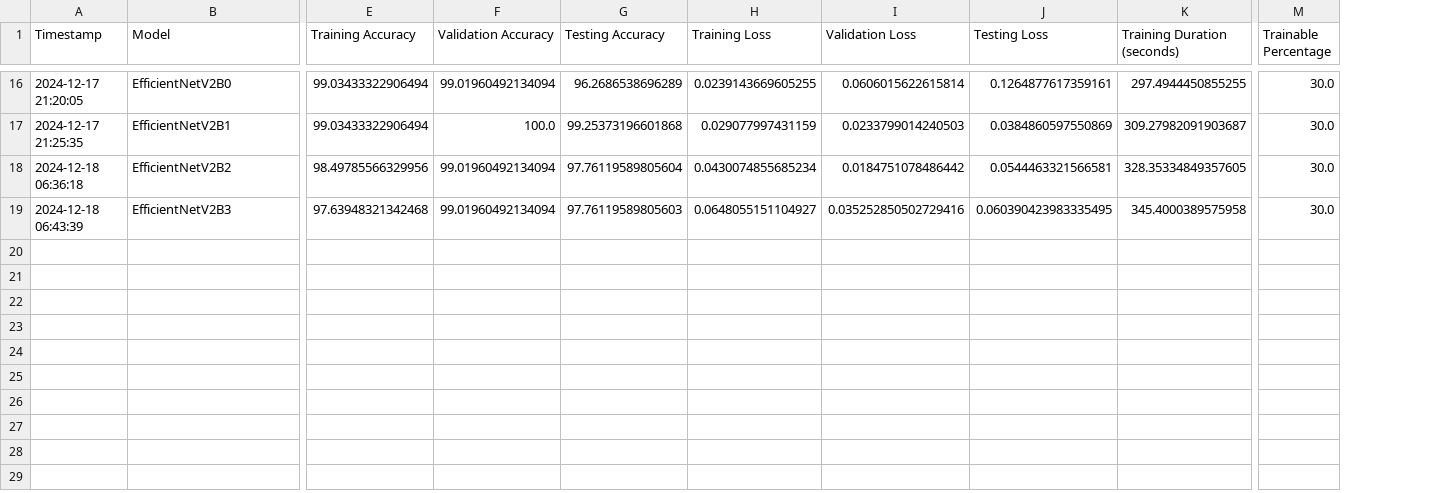
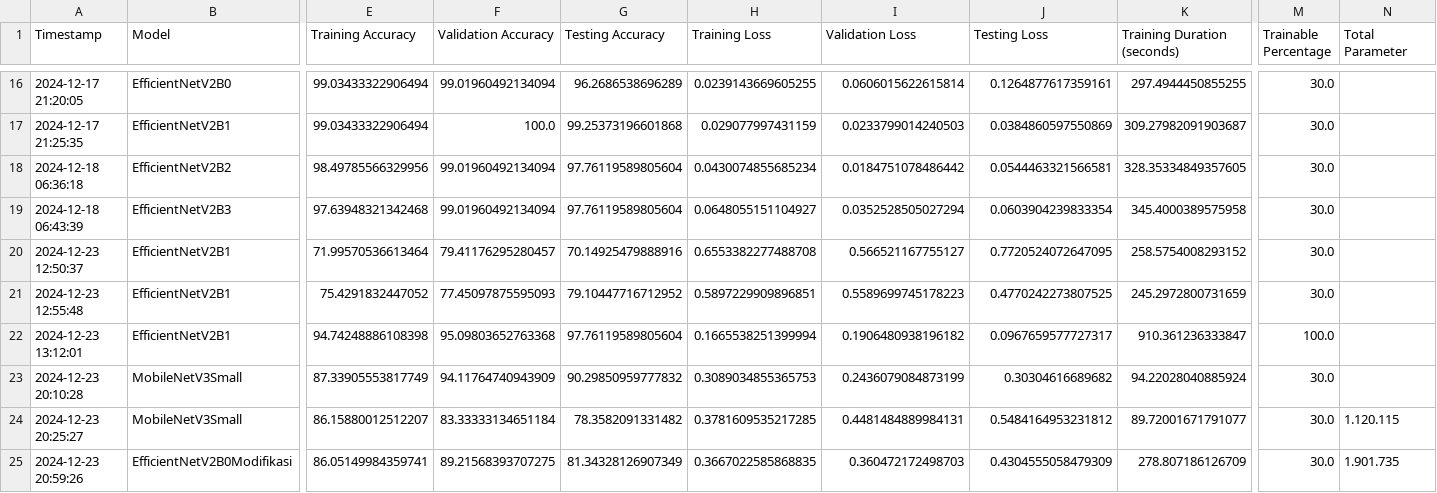
Before and after one commit to AbiyaMakruf/TelU-Tubes-ProjectAkhir-BeanLeaf, a CSV file: results/csv/training_results.csv, drawn as a sheet; only a part is shown, gaps mark what is left out; rows hold the shown columns only; the diff covers the shown part only; the diff names each change by its address in the sheet, - before the commit and + after, or states it on an @@ line.

Commit message:
edit: memodifikasi notebook agar dapat melakukan training EfficientNet yang dimodifikasi

```diff
--- a/results/csv/training_results.csv
+++ b/results/csv/training_results.csv
+column N (Total Parameter), empty
-G19 (Testing Accuracy): 97.76119589805603
+G19 (Testing Accuracy): 97.76119589805604
-I19 (Validation Loss): 0.035252850502729416
+I19 (Validation Loss): 0.0352528505027294
-J19 (Testing Loss): 0.060390423983335495
+J19 (Testing Loss): 0.0603904239833354
+row 20: 2024-12-23 12:50:37 | EfficientNetV2B1 | 71.99570536613464 | 79.41176295280457 | 70.14925479888916 | 0.6553382277488708 | 0.566521167755127 | 0.7720524072647095 | 258.5754008293152 | 30.0
+row 21: 2024-12-23 12:55:48 | EfficientNetV2B1 | 75.4291832447052 | 77.45097875595093 | 79.10447716712952 | 0.5897229909896851 | 0.5589699745178223 | 0.4770242273807525 | 245.2972800731659 | 30.0
+row 22: 2024-12-23 13:12:01 | EfficientNetV2B1 | 94.74248886108398 | 95.09803652763368 | 97.76119589805604 | 0.1665538251399994 | 0.1906480938196182 | 0.0967659577727317 | 910.361236333847 | 100.0
+row 23: 2024-12-23 20:10:28 | MobileNetV3Small | 87.33905553817749 | 94.11764740943909 | 90.29850959777832 | 0.3089034855365753 | 0.2436079084873199 | 0.30304616689682 | 94.22028040885924 | 30.0
+row 24: 2024-12-23 20:25:27 | MobileNetV3Small | 86.15880012512207 | 83.33333134651184 | 78.3582091331482 | 0.3781609535217285 | 0.4481484889984131 | 0.5484164953231812 | 89.72001671791077 | 30.0 | 1.120.115
+row 25: 2024-12-23 20:59:26 | EfficientNetV2B0Modifikasi | 86.05149984359741 | 89.21568393707275 | 81.34328126907349 | 0.3667022585868835 | 0.360472172498703 | 0.4304555058479309 | 278.807186126709 | 30.0 | 1.901.735
```
Also changed, not shown: 7 added rows elsewhere in this file, 41 other files.
